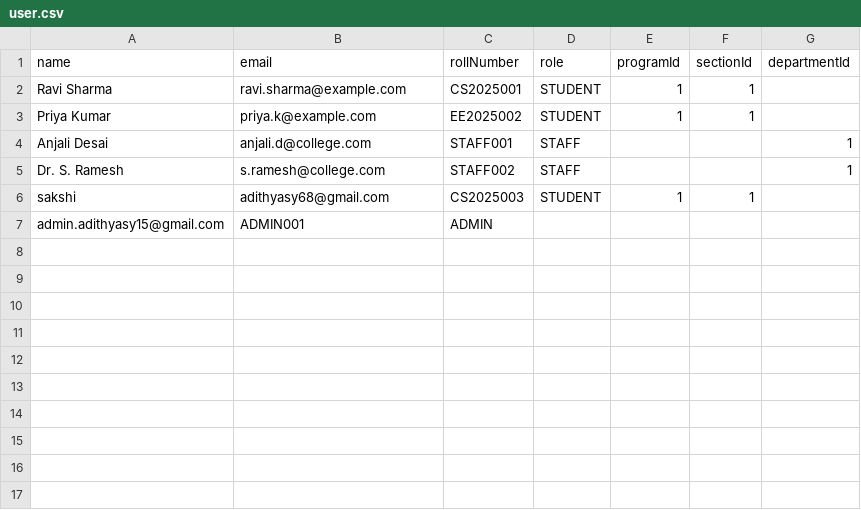
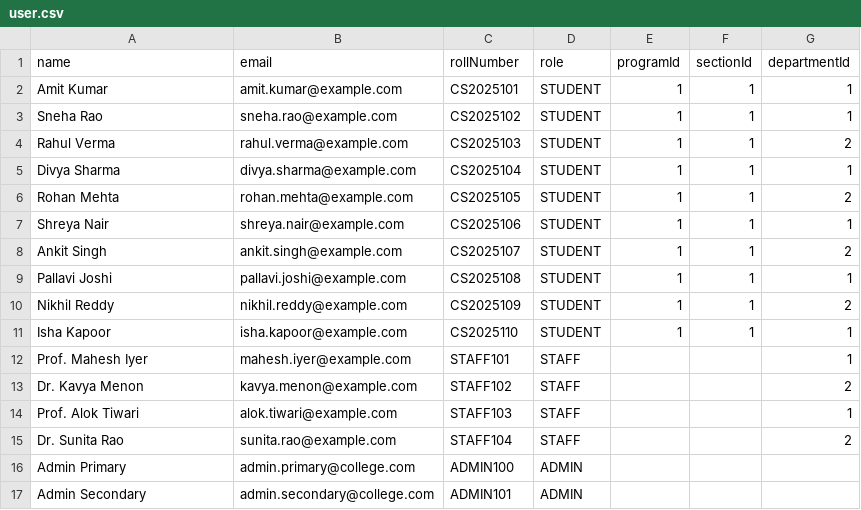
Before and after one commit to Adithyasy105/Collage_portal, a CSV file: backend/scripts/user.csv, drawn as a sheet.

Commit message:
updated the import user part

```diff
--- a/backend/scripts/user.csv
+++ b/backend/scripts/user.csv
@@ -1,7 +1,17 @@
 name,email,rollNumber,role,programId,sectionId,departmentId
-Ravi Sharma,ravi.sharma@example.com,CS2025001,STUDENT,1,1,
-Priya Kumar,priya.k@example.com,EE2025002,STUDENT,1,1,
-Anjali Desai,anjali.d@college.com,STAFF001,STAFF,,,1
-Dr. S. Ramesh,s.ramesh@college.com,STAFF002,STAFF,,,1
-sakshi,adithyasy68@gmail.com,CS2025003,STUDENT,1,1,
-admin.adithyasy15@gmail.com,ADMIN001,ADMIN,,,,
+Amit Kumar,amit.kumar@example.com,CS2025101,STUDENT,1,1,1
+Sneha Rao,sneha.rao@example.com,CS2025102,STUDENT,1,1,1
+Rahul Verma,rahul.verma@example.com,CS2025103,STUDENT,1,1,2
+Divya Sharma,divya.sharma@example.com,CS2025104,STUDENT,1,1,1
+Rohan Mehta,rohan.mehta@example.com,CS2025105,STUDENT,1,1,2
+Shreya Nair,shreya.nair@example.com,CS2025106,STUDENT,1,1,1
+Ankit Singh,ankit.singh@example.com,CS2025107,STUDENT,1,1,2
+Pallavi Joshi,pallavi.joshi@example.com,CS2025108,STUDENT,1,1,1
+Nikhil Reddy,nikhil.reddy@example.com,CS2025109,STUDENT,1,1,2
+Isha Kapoor,isha.kapoor@example.com,CS2025110,STUDENT,1,1,1
+Prof. Mahesh Iyer,mahesh.iyer@example.com,STAFF101,STAFF,,,1
+Dr. Kavya Menon,kavya.menon@example.com,STAFF102,STAFF,,,2
+Prof. Alok Tiwari,alok.tiwari@example.com,STAFF103,STAFF,,,1
+Dr. Sunita Rao,sunita.rao@example.com,STAFF104,STAFF,,,2
+Admin Primary,admin.primary@college.com,ADMIN100,ADMIN,,,
+Admin Secondary,admin.secondary@college.com,ADMIN101,ADMIN,,,
```
Also changed, not shown: 2 other files.
